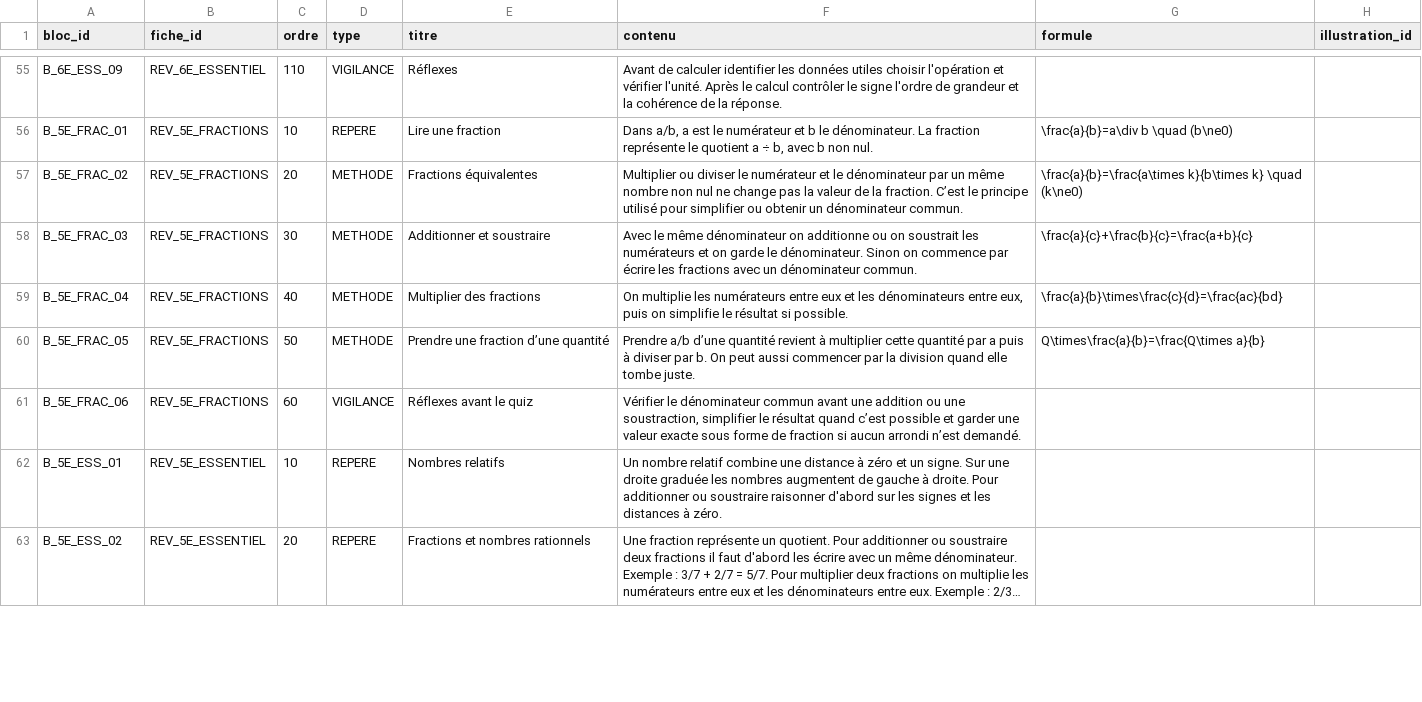
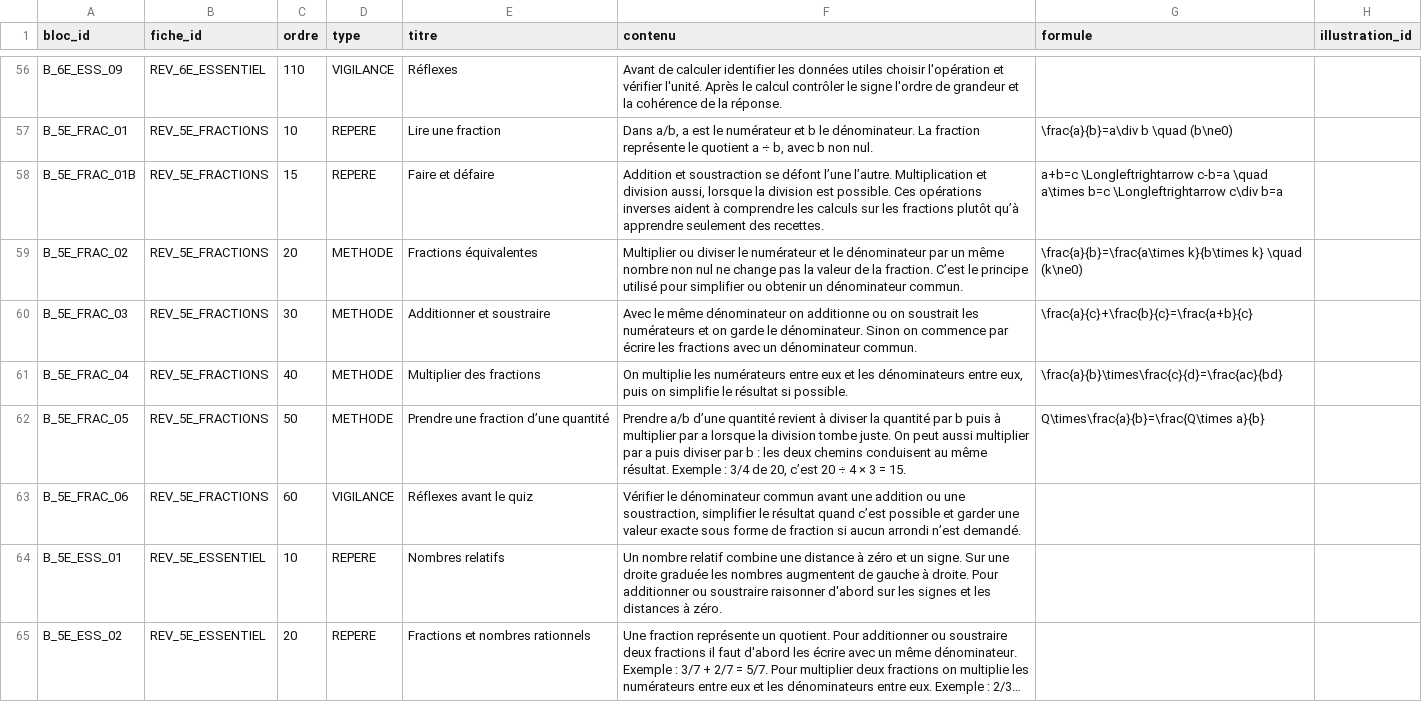
Before and after one commit to gilles13/eduschool, a CSV file: inst/revision/blocs.csv, drawn as a sheet; only a part is shown, gaps mark what is left out; long unchanged cells end in …; the diff covers the shown part only.

Commit message:
Improve revision fundamentals and project philosophy

```diff
--- a/inst/revision/blocs.csv
+++ b/inst/revision/blocs.csv
@@ -56,2 +57,3 @@
 "B_5E_FRAC_01";"REV_5E_FRACTIONS";"10";"REPERE";"Lire une fraction";"Dans a/b, a est le numérateur et b le dénominateur. La fraction représente le quotient a ÷ b, avec b non nul.";"\frac{a}{b}=a\div b \quad (b\ne0)";""
+"B_5E_FRAC_01B";"REV_5E_FRACTIONS";"15";"REPERE";"Faire et défaire";"Addition et soustraction se défont l’une l’autre. Multiplication et division aussi, lorsque la division est possible. Ces opérations inverses aident à comprendre les calculs sur les fractions plutôt qu’à apprendre seulement des recettes.";"a+b=c \Longleftrightarrow c-b=a \quad a\times b=c \Longleftrightarrow c\div b=a";""
 "B_5E_FRAC_02";"REV_5E_FRACTIONS";"20";"METHODE";"Fractions équivalentes";"Multiplier ou diviser le numérateur et le dénominateur par un même nombre non nul ne change pas la valeur de la fraction. C’est le principe utilisé pour simplifier ou obtenir un dénominateur commun.";"\frac{a}{b}=\frac{a\times k}{b\times k} \quad (k\ne0)";""
@@ -59,3 +61,3 @@
 "B_5E_FRAC_04";"REV_5E_FRACTIONS";"40";"METHODE";"Multiplier des fractions";"On multiplie les numérateurs entre eux et les dénominateurs entre eux, puis on simplifie le résultat si possible.";"\frac{a}{b}\times\frac{c}{d}=\frac{ac}{bd}";""
-"B_5E_FRAC_05";"REV_5E_FRACTIONS";"50";"METHODE";"Prendre une fraction d’une quantité";"Prendre a/b d’une quantité revient à multiplier cette quantité par a puis à diviser par b. On peut aussi commencer par la division quand elle tombe juste.";"Q\times\frac{a}{b}=\frac{Q\times a}{b}";""
+"B_5E_FRAC_05";"REV_5E_FRACTIONS";"50";"METHODE";"Prendre une fraction d’une quantité";"Prendre a/b d’une quantité revient à diviser la quantité par b puis à multiplier par a lorsque la division tombe juste. On peut aussi multiplier par a puis diviser par b : les deux chemins conduisent au même résultat. Exemple : 3/4 de 20, c’est 20 ÷ 4 × 3 = 15.";"Q\times\frac{a}{b}=\frac{Q\times a}{b}";""
 "B_5E_FRAC_06";"REV_5E_FRACTIONS";"60";"VIGILANCE";"Réflexes avant le quiz";"Vérifier le dénominateur commun avant une addition ou une soustraction, simplifier le résultat quand c’est possible et garder une valeur exacte sous forme de fraction si aucun arrondi n’est demandé.";"";""
```
Also changed, not shown: 1 added row and 2 edited cells elsewhere in this file, 6 other files.
